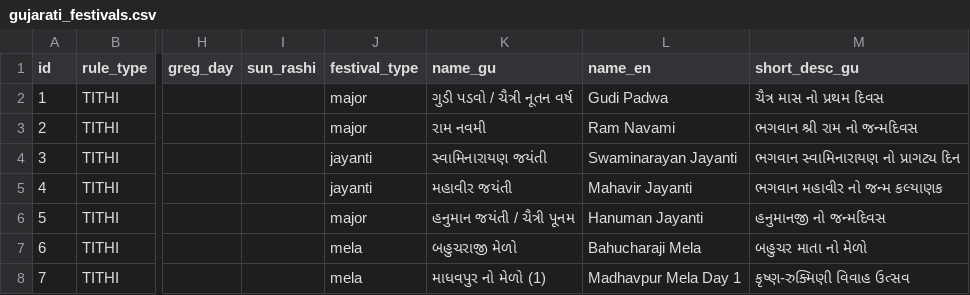
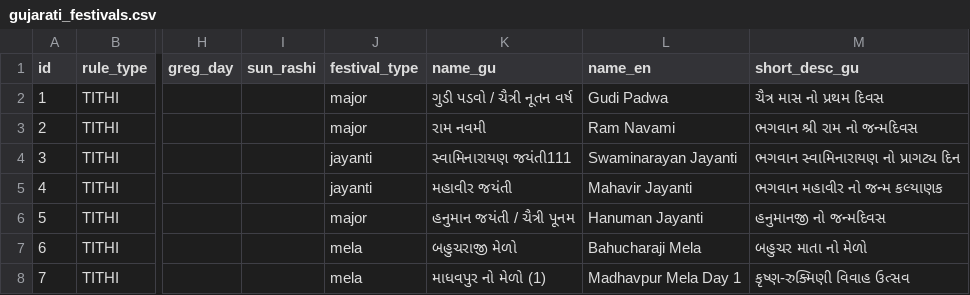
Before and after one commit to SanjayChauhanSB/Gujarati_Panchang, a CSV file: gujarati_festivals.csv, drawn as a sheet; only a part is shown, gaps mark what is left out; the diff names each change by its address in the sheet, - before the commit and + after, or states it on an @@ line.

Commit message:
Update gujarati_festivals.csv

```diff
--- a/gujarati_festivals.csv
+++ b/gujarati_festivals.csv
-K4 (name_gu): સ્વામિનારાયણ જયંતી
+K4 (name_gu): સ્વામિનારાયણ જયંતી111
```
